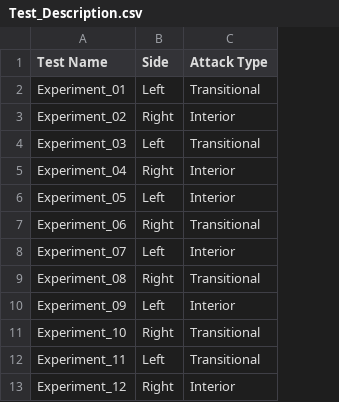
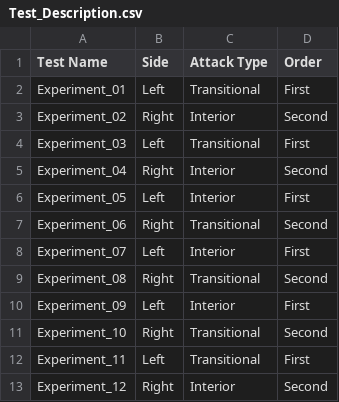
Before and after one commit to jwregan2/IFSI-1, a CSV file: Info/Test_Description.csv, drawn as a sheet; the diff names each change by its address in the sheet, - before the commit and + after, or states it on an @@ line.

```diff
--- a/Info/Test_Description.csv
+++ b/Info/Test_Description.csv
+column D (Order), rows 2-13: First | Second | First | Second | First | Second | First | Second | First | Second | First | Second
```
Also changed, not shown: Info/Sensors_to_compare.csv, 8 other files.
